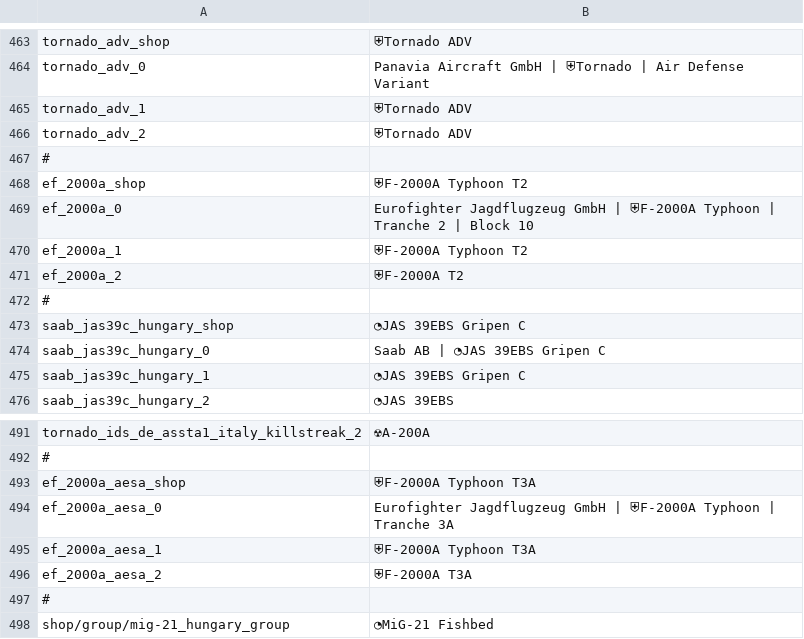
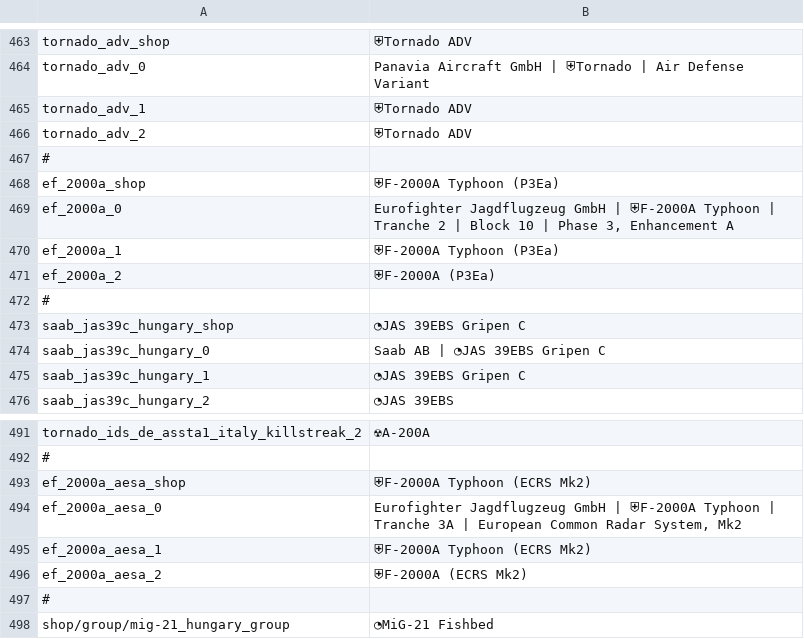
Before and after one commit to LordSyrupy/MaplesLocalization, a CSV file: Mod Files/syrup_units_it.csv, drawn as a sheet; only a part is shown, gaps mark what is left out.

```diff
--- a/Mod Files/syrup_units_it.csv
+++ b/Mod Files/syrup_units_it.csv
@@ -467,6 +467,6 @@
 #
-"ef_2000a_shop";"⛨F-2000A Typhoon T2";;
-"ef_2000a_0";"Eurofighter Jagdflugzeug GmbH | ⛨F-2000A Typhoon | Tranche 2 | Block 10";;
-"ef_2000a_1";"⛨F-2000A Typhoon T2";;
-"ef_2000a_2";"⛨F-2000A T2";;
+"ef_2000a_shop";"⛨F-2000A Typhoon (P3Ea)";;
+"ef_2000a_0";"Eurofighter Jagdflugzeug GmbH | ⛨F-2000A Typhoon | Tranche 2 | Block 10 | Phase 3, Enhancement A";;
+"ef_2000a_1";"⛨F-2000A Typhoon (P3Ea)";;
+"ef_2000a_2";"⛨F-2000A (P3Ea)";;
 #
@@ -492,6 +492,6 @@ tornado_ids_de_assta1_italy_killstreak_2;☢A-200A;;
 #
-ef_2000a_aesa_shop;⛨F-2000A Typhoon T3A;;
-ef_2000a_aesa_0;Eurofighter Jagdflugzeug GmbH | ⛨F-2000A Typhoon | Tranche 3A;;
-ef_2000a_aesa_1;⛨F-2000A Typhoon T3A;;
-ef_2000a_aesa_2;⛨F-2000A T3A;;
+ef_2000a_aesa_shop;⛨F-2000A Typhoon (ECRS Mk2);;
+ef_2000a_aesa_0;Eurofighter Jagdflugzeug GmbH | ⛨F-2000A Typhoon | Tranche 3A | European Common Radar System, Mk2;;
+ef_2000a_aesa_1;⛨F-2000A Typhoon (ECRS Mk2);;
+ef_2000a_aesa_2;⛨F-2000A (ECRS Mk2);;
 #
```
Also changed, not shown: Mod Files/syrup_units_cn.csv, Mod Files/syrup_units_gb.csv, 3 other files.
